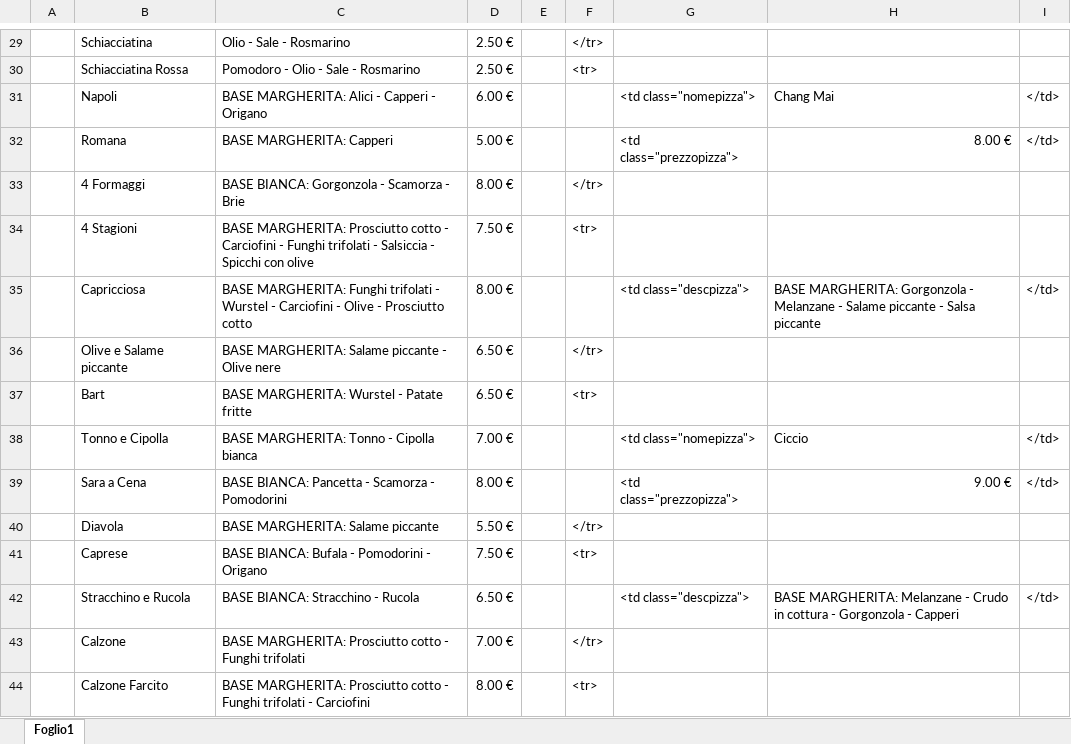
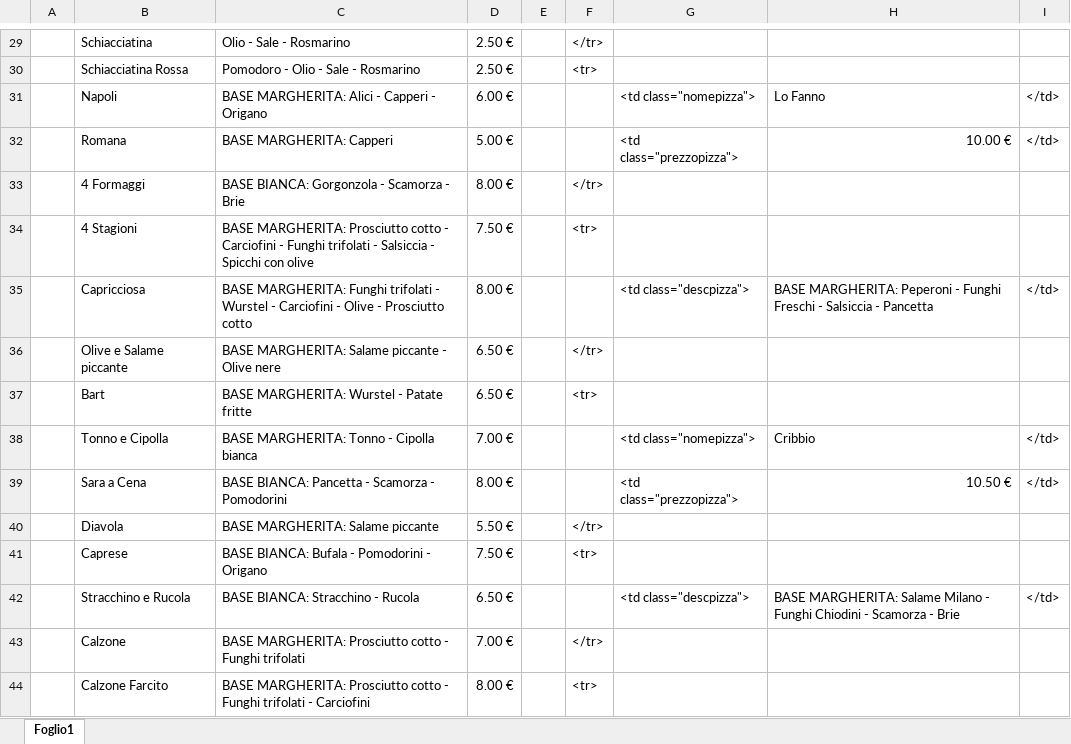
Before and after one commit to DaveCommits/DaveCommits.github.io, an Excel workbook: Utils/menuExcToHtml.xlsx, sheet Foglio1, drawn as a sheet; only a part is shown, gaps mark what is left out; values as stored, in another font and other column widths than the file's, no borders; the diff covers the shown part only; the diff names each change by its address in the sheet, - before the commit and + after, or states it on an @@ line.

```diff
--- a/Utils/menuExcToHtml.xlsx (sheet Foglio1)
+++ b/Utils/menuExcToHtml.xlsx (sheet Foglio1)
-H31: Chang Mai
+H31: Lo Fanno
-H32: 8.00 €
+H32: 10.00 €
-H35: BASE MARGHERITA: Gorgonzola - Melanzane - Salame piccante - Salsa piccante
+H35: BASE MARGHERITA: Peperoni - Funghi Freschi - Salsiccia - Pancetta
-H38: Ciccio
+H38: Cribbio
-H39: 9.00 €
+H39: 10.50 €
-H42: BASE MARGHERITA: Melanzane - Crudo in cottura - Gorgonzola - Capperi
+H42: BASE MARGHERITA: Salame Milano - Funghi Chiodini - Scamorza - Brie
```
Also changed, not shown: 55 added rows, 12 removed rows, 2 moved rows, 21 edited cells and cell formats elsewhere in this sheet, 1 other file.
